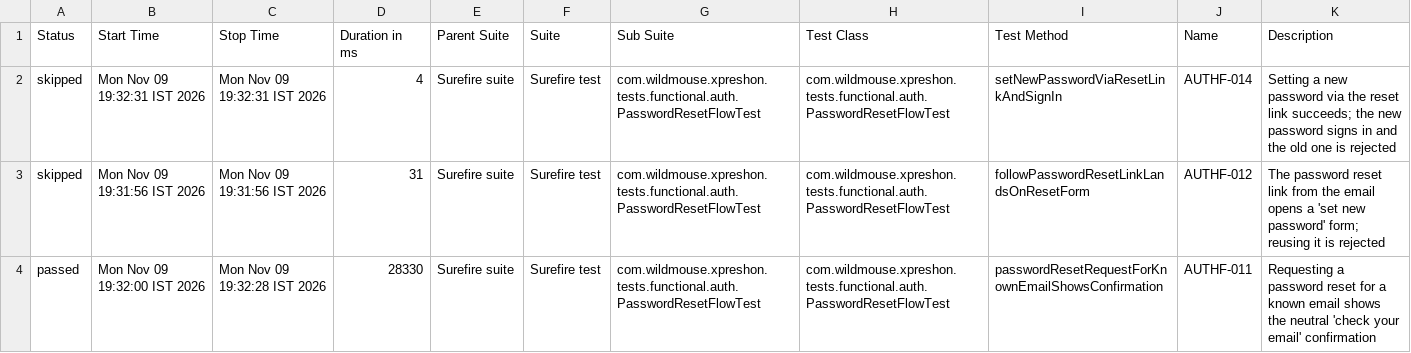
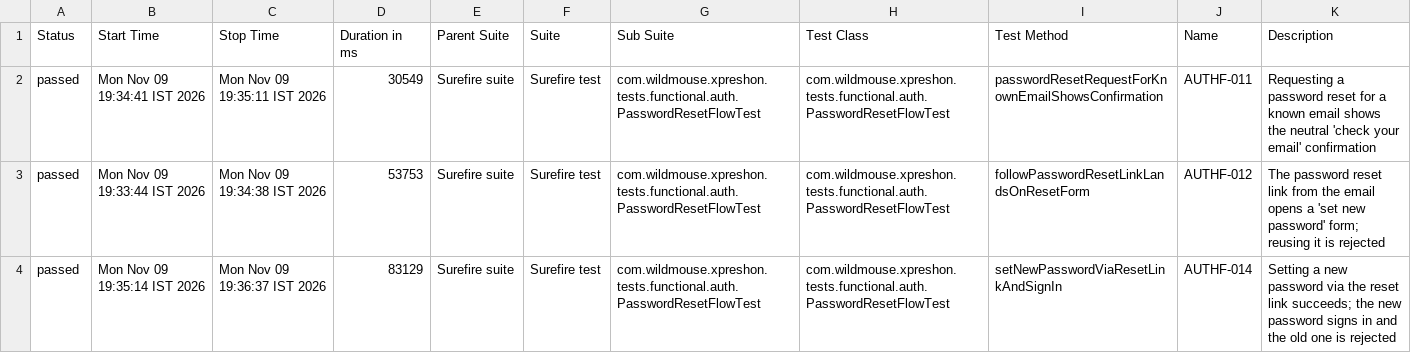
Before and after one commit to sarandadanika/wm-test-report, a CSV file: releases/release-01/data/suites.csv, drawn as a sheet.

Commit message:
release-01 - 103/168 passed (2026-11-09 19:36)

```diff
--- a/releases/release-01/data/suites.csv
+++ b/releases/release-01/data/suites.csv
@@ -1,4 +1,4 @@
 "Status","Start Time","Stop Time","Duration in ms","Parent Suite","Suite","Sub Suite","Test Class","Test Method","Name","Description"
-"skipped","Mon Nov 09 19:32:31 IST 2026","Mon Nov 09 19:32:31 IST 2026","4","Surefire suite","Surefire test","com.wildmouse.xpreshon.tests.functional.auth.PasswordResetFlowTest","com.wildmouse.xpreshon.tests.functional.auth.PasswordResetFlowTest","setNewPasswordViaResetLinkAndSignIn","AUTHF-014","Setting a new password via the reset link succeeds; the new password signs in and the old one is rejected"
-"skipped","Mon Nov 09 19:31:56 IST 2026","Mon Nov 09 19:31:56 IST 2026","31","Surefire suite","Surefire test","com.wildmouse.xpreshon.tests.functional.auth.PasswordResetFlowTest","com.wildmouse.xpreshon.tests.functional.auth.PasswordResetFlowTest","followPasswordResetLinkLandsOnResetForm","AUTHF-012","The password reset link from the email opens a 'set new password' form; reusing it is rejected"
-"passed","Mon Nov 09 19:32:00 IST 2026","Mon Nov 09 19:32:28 IST 2026","28330","Surefire suite","Surefire test","com.wildmouse.xpreshon.tests.functional.auth.PasswordResetFlowTest","com.wildmouse.xpreshon.tests.functional.auth.PasswordResetFlowTest","passwordResetRequestForKnownEmailShowsConfirmation","AUTHF-011","Requesting a password reset for a known email shows the neutral 'check your email' confirmation"
+"passed","Mon Nov 09 19:34:41 IST 2026","Mon Nov 09 19:35:11 IST 2026","30549","Surefire suite","Surefire test","com.wildmouse.xpreshon.tests.functional.auth.PasswordResetFlowTest","com.wildmouse.xpreshon.tests.functional.auth.PasswordResetFlowTest","passwordResetRequestForKnownEmailShowsConfirmation","AUTHF-011","Requesting a password reset for a known email shows the neutral 'check your email' confirmation"
+"passed","Mon Nov 09 19:33:44 IST 2026","Mon Nov 09 19:34:38 IST 2026","53753","Surefire suite","Surefire test","com.wildmouse.xpreshon.tests.functional.auth.PasswordResetFlowTest","com.wildmouse.xpreshon.tests.functional.auth.PasswordResetFlowTest","followPasswordResetLinkLandsOnResetForm","AUTHF-012","The password reset link from the email opens a 'set new password' form; reusing it is rejected"
+"passed","Mon Nov 09 19:35:14 IST 2026","Mon Nov 09 19:36:37 IST 2026","83129","Surefire suite","Surefire test","com.wildmouse.xpreshon.tests.functional.auth.PasswordResetFlowTest","com.wildmouse.xpreshon.tests.functional.auth.PasswordResetFlowTest","setNewPasswordViaResetLinkAndSignIn","AUTHF-014","Setting a new password via the reset link succeeds; the new password signs in and the old one is rejected"
```
Also changed, not shown: 53 other files.
